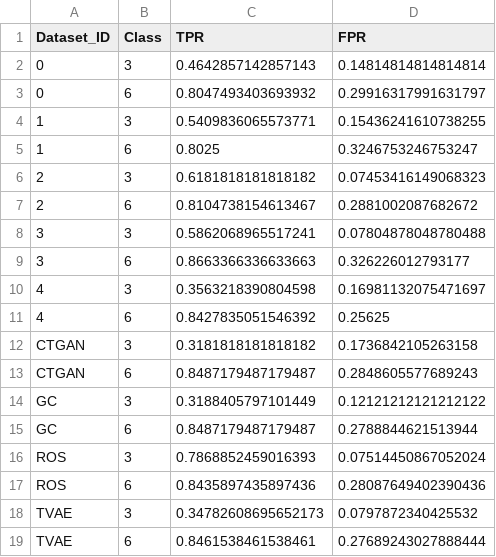
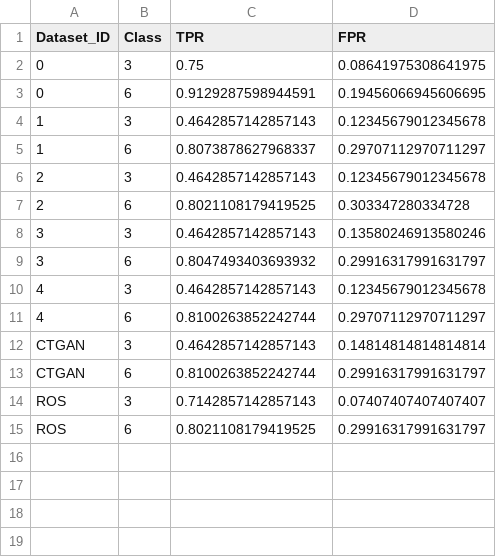
Before and after one commit to maxschaffelder/HCML_project, a CSV file: results/tpr_fpr_abs.csv, drawn as a sheet.

```diff
--- a/results/tpr_fpr_abs.csv
+++ b/results/tpr_fpr_abs.csv
@@ -1,19 +1,15 @@
 Dataset_ID,Class,TPR,FPR
-0,3,0.4642857142857143,0.14814814814814814
-0,6,0.8047493403693932,0.29916317991631797
-1,3,0.5409836065573771,0.15436241610738255
-1,6,0.8025,0.3246753246753247
-2,3,0.6181818181818182,0.07453416149068323
-2,6,0.8104738154613467,0.2881002087682672
-3,3,0.5862068965517241,0.07804878048780488
-3,6,0.8663366336633663,0.326226012793177
-4,3,0.3563218390804598,0.16981132075471697
-4,6,0.8427835051546392,0.25625
-CTGAN,3,0.3181818181818182,0.1736842105263158
-CTGAN,6,0.8487179487179487,0.2848605577689243
-GC,3,0.3188405797101449,0.12121212121212122
-GC,6,0.8487179487179487,0.2788844621513944
-ROS,3,0.7868852459016393,0.07514450867052024
-ROS,6,0.8435897435897436,0.28087649402390436
-TVAE,3,0.34782608695652173,0.0797872340425532
-TVAE,6,0.8461538461538461,0.27689243027888444
+0,3,0.75,0.08641975308641975
+0,6,0.9129287598944591,0.19456066945606695
+1,3,0.4642857142857143,0.12345679012345678
+1,6,0.8073878627968337,0.29707112970711297
+2,3,0.4642857142857143,0.12345679012345678
+2,6,0.8021108179419525,0.303347280334728
+3,3,0.4642857142857143,0.13580246913580246
+3,6,0.8047493403693932,0.29916317991631797
+4,3,0.4642857142857143,0.12345679012345678
+4,6,0.8100263852242744,0.29707112970711297
+CTGAN,3,0.4642857142857143,0.14814814814814814
+CTGAN,6,0.8100263852242744,0.29916317991631797
+ROS,3,0.7142857142857143,0.07407407407407407
+ROS,6,0.8021108179419525,0.29916317991631797
```
Also changed, not shown: results/tpr_fpr_diff.csv, 5 other files.
